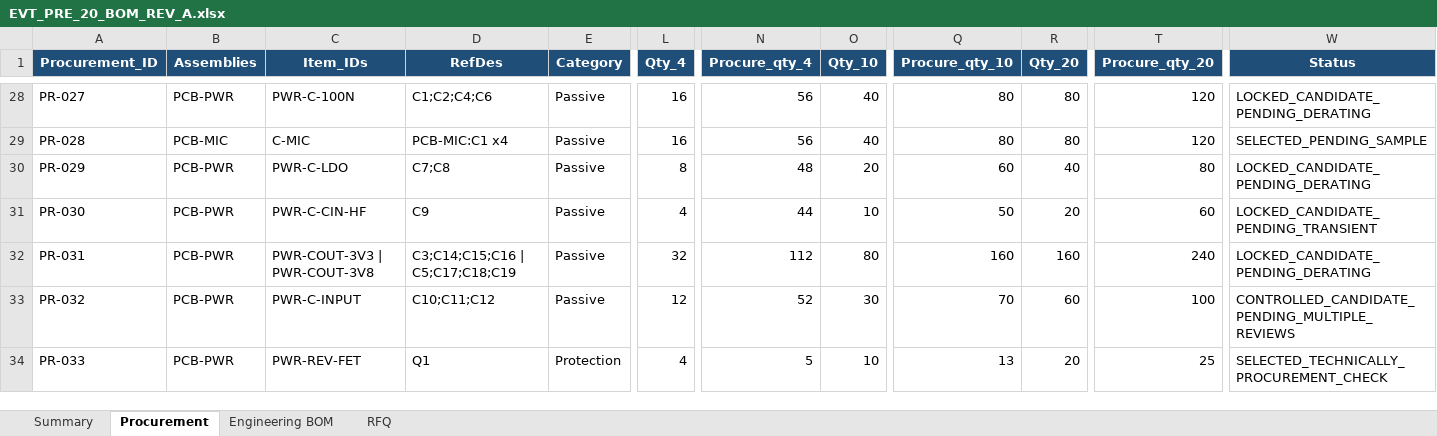
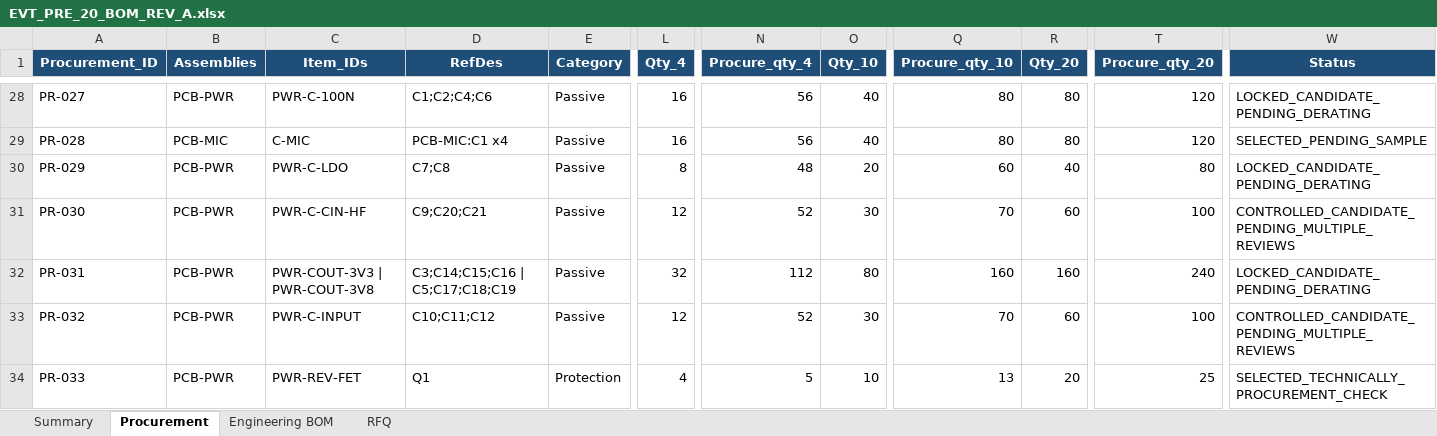
Before and after one commit to skif-ops/rs-zs-bpla, an Excel workbook: hardware/EVT_PRE_20_BOM_REV_A.xlsx, sheet Procurement, drawn as a sheet; only a part is shown, gaps mark what is left out; values as stored, in another font and other column widths than the file's, no borders; conditional formats and table styles not drawn; the diff names each change by its address in the sheet, - before the commit and + after, or states it on an @@ line.

Commit message:
hardware: sync controlled BOM workbook

```diff
--- a/hardware/EVT_PRE_20_BOM_REV_A.xlsx (sheet Procurement)
+++ b/hardware/EVT_PRE_20_BOM_REV_A.xlsx (sheet Procurement)
-D31 (RefDes): C9
+D31 (RefDes): C9;C20;C21
-L31 (Qty_4): 4
+L31 (Qty_4): 12
-N31 (Procure_qty_4): 44
+N31 (Procure_qty_4): 52
-O31 (Qty_10): 10
+O31 (Qty_10): 30
-Q31 (Procure_qty_10): 50
+Q31 (Procure_qty_10): 70
-R31 (Qty_20): 20
+R31 (Qty_20): 60
-T31 (Procure_qty_20): 60
+T31 (Procure_qty_20): 100
-W31 (Status): LOCKED_CANDIDATE_PENDING_TRANSIENT
+W31 (Status): CONTROLLED_CANDIDATE_PENDING_MULTIPLE_REVIEWS
```
Also changed, not shown: sheet Engineering BOM.
